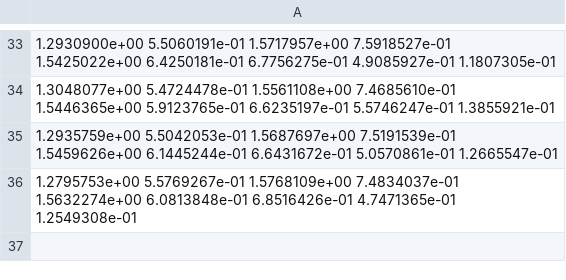
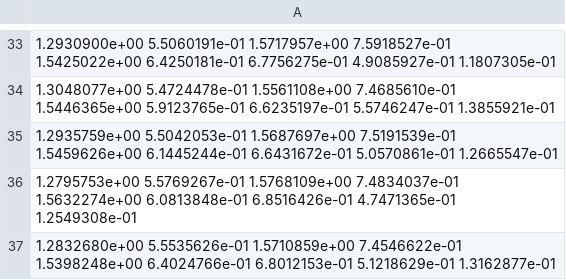
Before and after one commit to mwaugh0328/welfare-rural-urban-migration, a CSV file: bootstrap/montecarlo_edina_estimate.csv, drawn as a sheet; only a part is shown, gaps mark what is left out.

Commit message:
edina computer

```diff
--- a/bootstrap/montecarlo_edina_estimate.csv
+++ b/bootstrap/montecarlo_edina_estimate.csv
@@ -36 +36,2 @@
    1.2795753e+00   5.5769267e-01   1.5768109e+00   7.4834037e-01   1.5632274e+00   6.0813848e-01   6.8516426e-01   4.7471365e-01   1.2549308e-01
+   1.2832680e+00   5.5535626e-01   1.5710859e+00   7.4546622e-01   1.5398248e+00   6.4024766e-01   6.8012153e-01   5.1218629e-01   1.3162877e-01
```
Also changed, not shown: bootstrap/montecarlo_edina_fval.csv, 2 other files.
